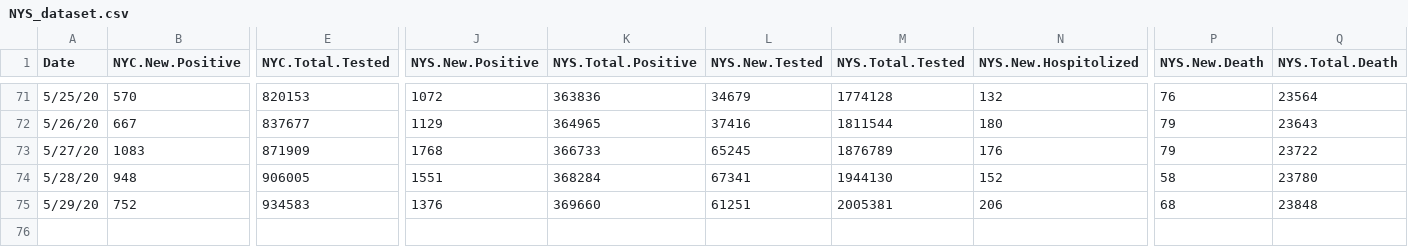
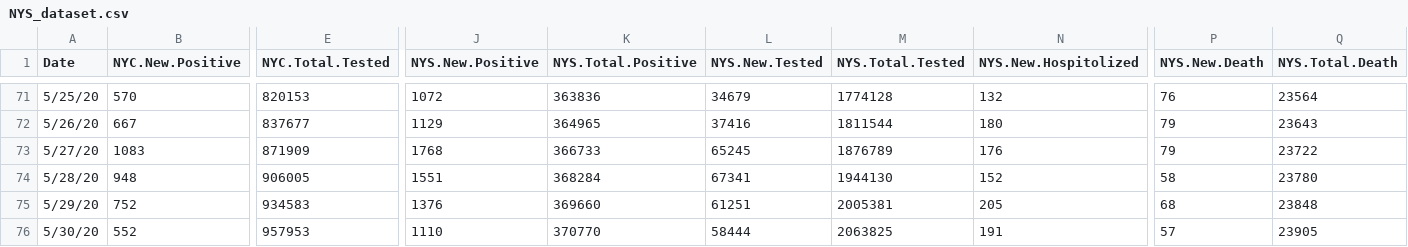
Before and after one commit to haidexs/COVID-19-NYS, a CSV file: NYS_dataset.csv, drawn as a sheet; only a part is shown, gaps mark what is left out; rows hold the shown columns only; the diff names each change by its address in the sheet, - before the commit and + after, or states it on an @@ line.

```diff
--- a/NYS_dataset.csv
+++ b/NYS_dataset.csv
-N75 (NYS.New.Hospitolized): 206
+N75 (NYS.New.Hospitolized): 205
+row 76: 5/30/20 | 552 | 957953 | 1110 | 370770 | 58444 | 2063825 | 191 | 57 | 23905
```
Also changed, not shown: NYC_dataset.csv, positive_tests_zipcode.csv, 2 other files.
